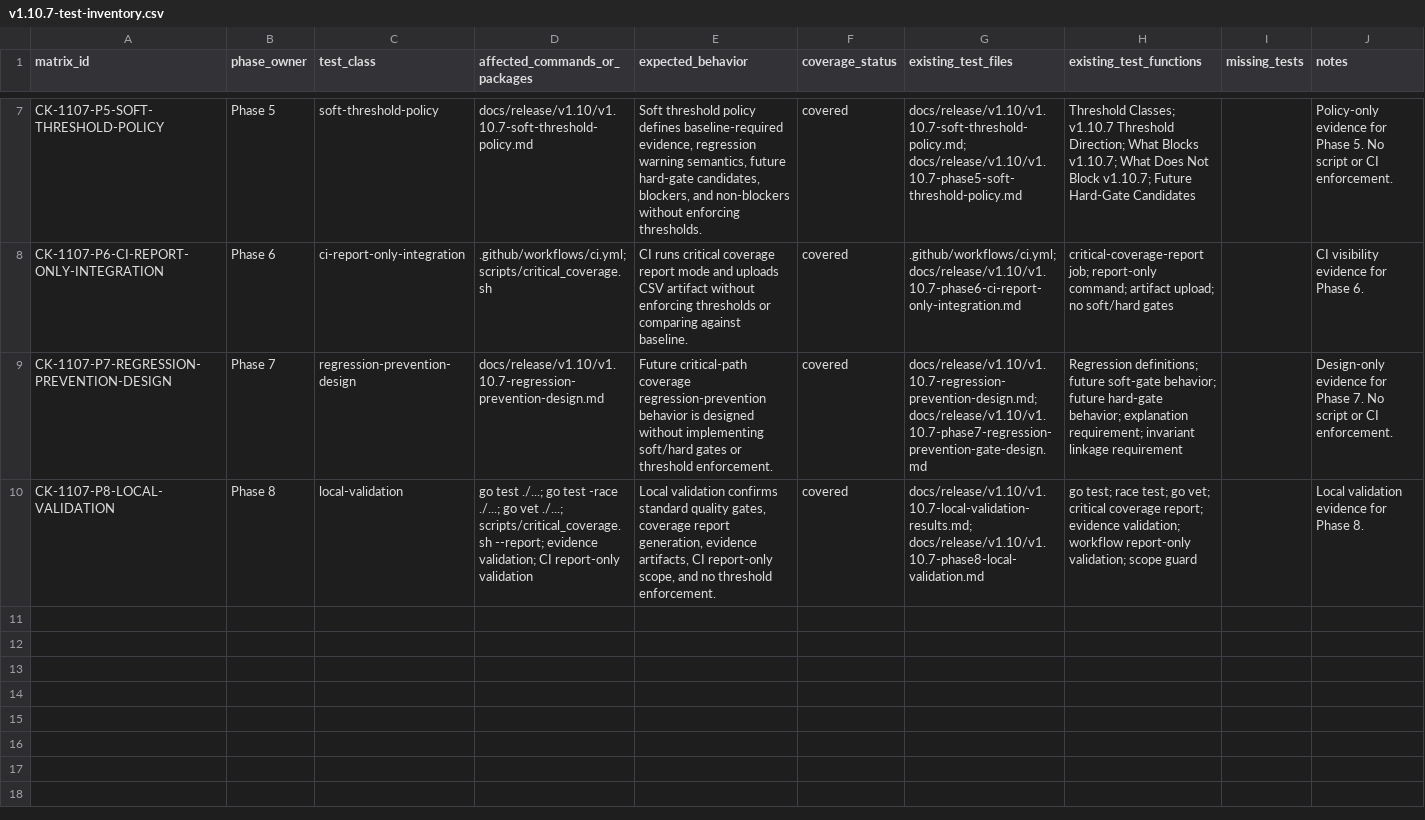
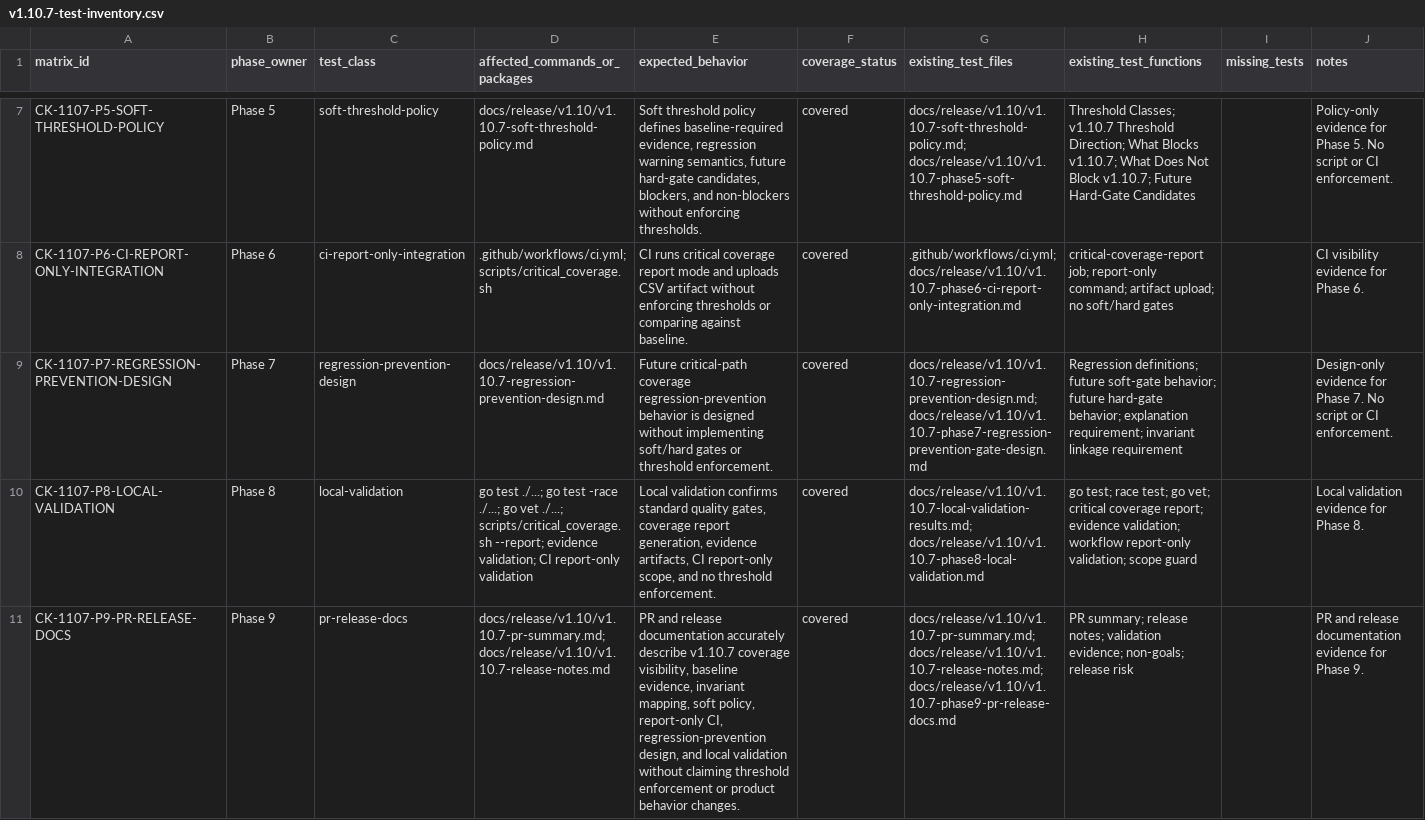
Before and after one commit to franchoy/coldkeep, a CSV file: docs/release/v1.10/v1.10.7-test-inventory.csv, drawn as a sheet; only a part is shown, gaps mark what is left out; the diff names each change by its address in the sheet, - before the commit and + after, or states it on an @@ line.

Commit message:
docs: prepare v1.10.7 PR and release notes
Prepare v1.10.7 PR and release documentation.

This adds:
- v1.10.7 PR summary
- v1.10.7 release notes
- Phase 9 evidence document
- Phase 9 checklist/status/test inventory evidence

The documentation describes:
- critical package inventory
- report-only coverage script
- formal coverage baseline
- invariant coverage map
- soft threshold policy
- report-only CI integration
- regression-prevention design
- local validation evidence

This does not:
- change coverage script behavior
- change CI workflows
- change Go code
- change Go tests
- enforce thresholds
- compare coverage against baseline
- change dependencies

```diff
--- a/docs/release/v1.10/v1.10.7-test-inventory.csv
+++ b/docs/release/v1.10/v1.10.7-test-inventory.csv
+row 11: CK-1107-P9-PR-RELEASE-DOCS | Phase 9 | pr-release-docs | docs/release/v1.10/v1.10.7-pr-summary.md; docs/release/v1.10/v1.10.7-release-notes.md | PR and release documentation accurately describe v1.10.7 coverage visibility, baseline evidence, invariant mapping, soft policy, report-only CI, regression-prevention design, and local validation without claiming threshold enforcement or product behavior changes. | covered | docs/release/v1.10/v1.10.7-pr-summary.md; docs/release/v1.10/v1.10.7-release-notes.md; docs/release/v1.10/v1.10.7-phase9-pr-release-docs.md | PR summary; release notes; validation evidence; non-goals; release risk |  | PR and release documentation evidence for Phase 9.
```
Also changed, not shown: 5 other files.
